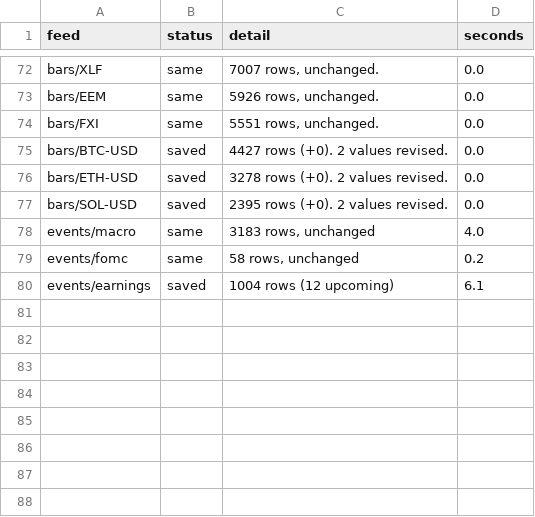
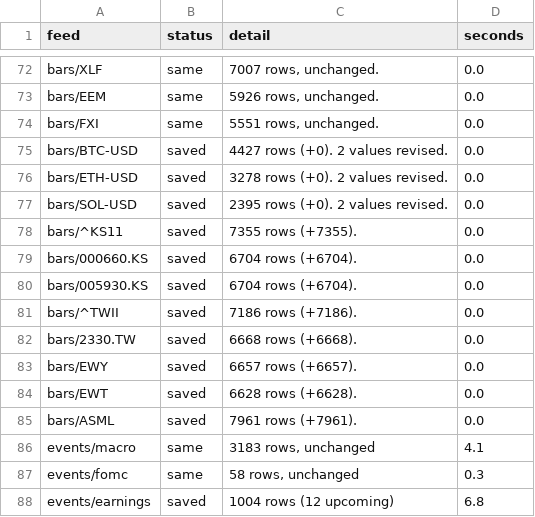
Before and after one commit to michaelkofman1-ui/Options-snapshots, a CSV file: data/external/_last_run.csv, drawn as a sheet; only a part is shown, gaps mark what is left out; the diff covers the shown part only.

```diff
--- a/data/external/_last_run.csv
+++ b/data/external/_last_run.csv
@@ -77,4 +77,12 @@ bars/ETH-USD,saved,3278 rows (+0). 2 values revised.,0.0
 bars/SOL-USD,saved,2395 rows (+0). 2 values revised.,0.0
-events/macro,same,"3183 rows, unchanged",4.0
-events/fomc,same,"58 rows, unchanged",0.2
-events/earnings,saved,1004 rows (12 upcoming),6.1
+bars/^KS11,saved,7355 rows (+7355).,0.0
+bars/000660.KS,saved,6704 rows (+6704).,0.0
+bars/005930.KS,saved,6704 rows (+6704).,0.0
+bars/^TWII,saved,7186 rows (+7186).,0.0
+bars/2330.TW,saved,6668 rows (+6668).,0.0
+bars/EWY,saved,6657 rows (+6657).,0.0
+bars/EWT,saved,6628 rows (+6628).,0.0
+bars/ASML,saved,7961 rows (+7961).,0.0
+events/macro,same,"3183 rows, unchanged",4.1
+events/fomc,same,"58 rows, unchanged",0.3
+events/earnings,saved,1004 rows (12 upcoming),6.8
```
Also changed, not shown: 24 edited cells elsewhere in this file, data/external/bars/BTC-USD.csv, data/external/bars/ETH-USD.csv, 11 other files.
